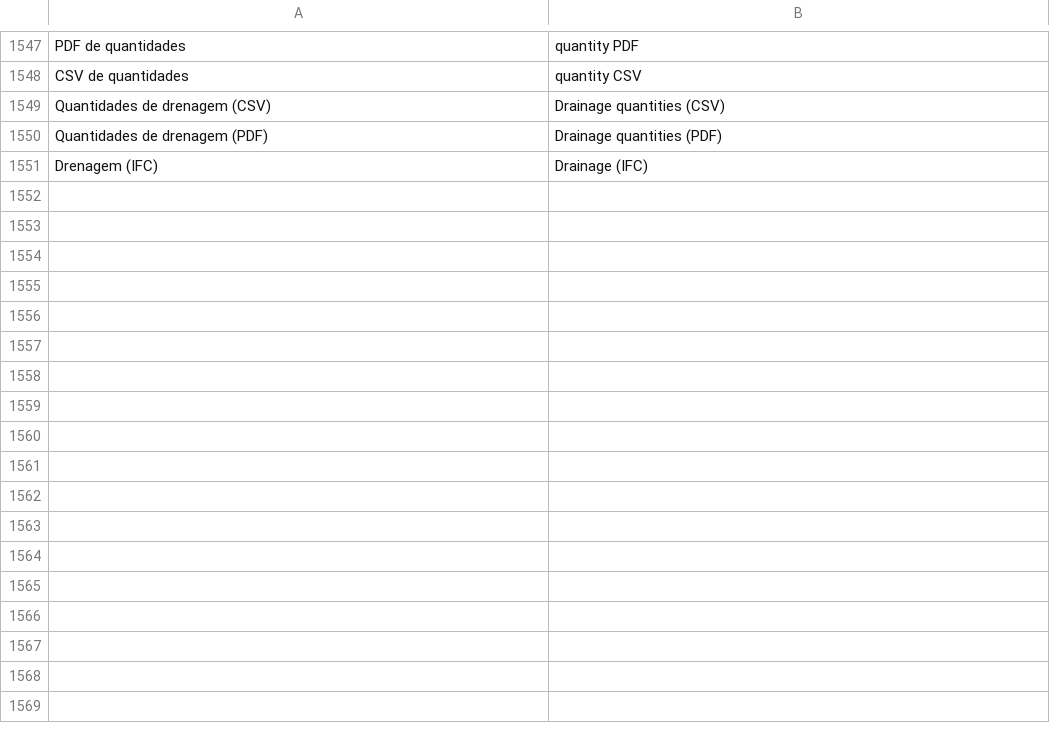
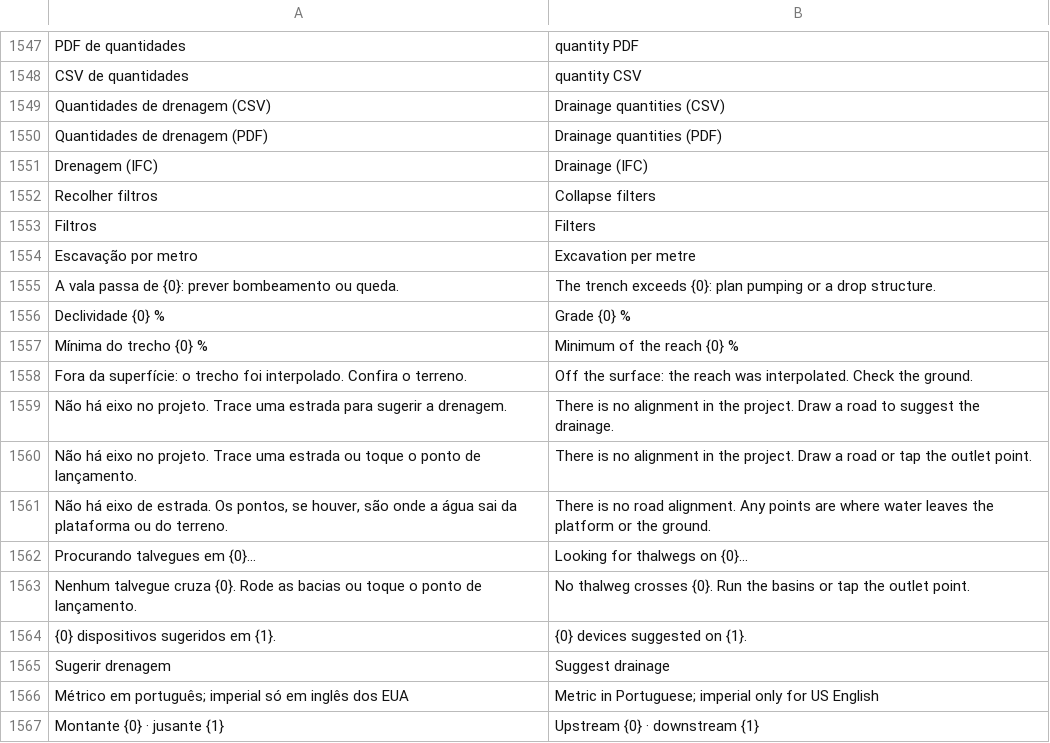
Before and after one commit to psstz-lima/app-dwg, a TSV file: core/src/main/resources/com/appdwg/core/i18n/en.tsv, drawn as a sheet; only a part is shown, gaps mark what is left out; the diff names each change by its address in the sheet, - before the commit and + after, or states it on an @@ line.

```diff
--- a/core/src/main/resources/com/appdwg/core/i18n/en.tsv
+++ b/core/src/main/resources/com/appdwg/core/i18n/en.tsv
+row 1552: Recolher filtros | Collapse filters
+row 1553: Filtros | Filters
+row 1554: Escavação por metro | Excavation per metre
+row 1555: A vala passa de {0}: prever bombeamento ou queda. | The trench exceeds {0}: plan pumping or a drop structure.
+row 1556: Declividade {0} % | Grade {0} %
+row 1557: Mínima do trecho {0} % | Minimum of the reach {0} %
+row 1558: Fora da superfície: o trecho foi interpolado. Confira o terreno. | Off the surface: the reach was interpolated. Check the ground.
+row 1559: Não há eixo no projeto. Trace uma estrada para sugerir a drenagem. | There is no alignment in the project. Draw a road to suggest the drainage.
+row 1560: Não há eixo no projeto. Trace uma estrada ou toque o ponto de lançamento. | There is no alignment in the project. Draw a road or tap the outlet point.
+row 1561: Não há eixo de estrada. Os pontos, se houver, são onde a água sai da plataforma ou do terreno. | There is no road alignment. Any points are where water leaves the platform or the ground.
+row 1562: Procurando talvegues em {0}… | Looking for thalwegs on {0}…
+row 1563: Nenhum talvegue cruza {0}. Rode as bacias ou toque o ponto de lançamento. | No thalweg crosses {0}. Run the basins or tap the outlet point.
+row 1564: {0} dispositivos sugeridos em {1}. | {0} devices suggested on {1}.
+row 1565: Sugerir drenagem | Suggest drainage
+row 1566: Métrico em português; imperial só em inglês dos EUA | Metric in Portuguese; imperial only for US English
+row 1567: Montante {0} · jusante {1} | Upstream {0} · downstream {1}
```
Also changed, not shown: 26 other files.
